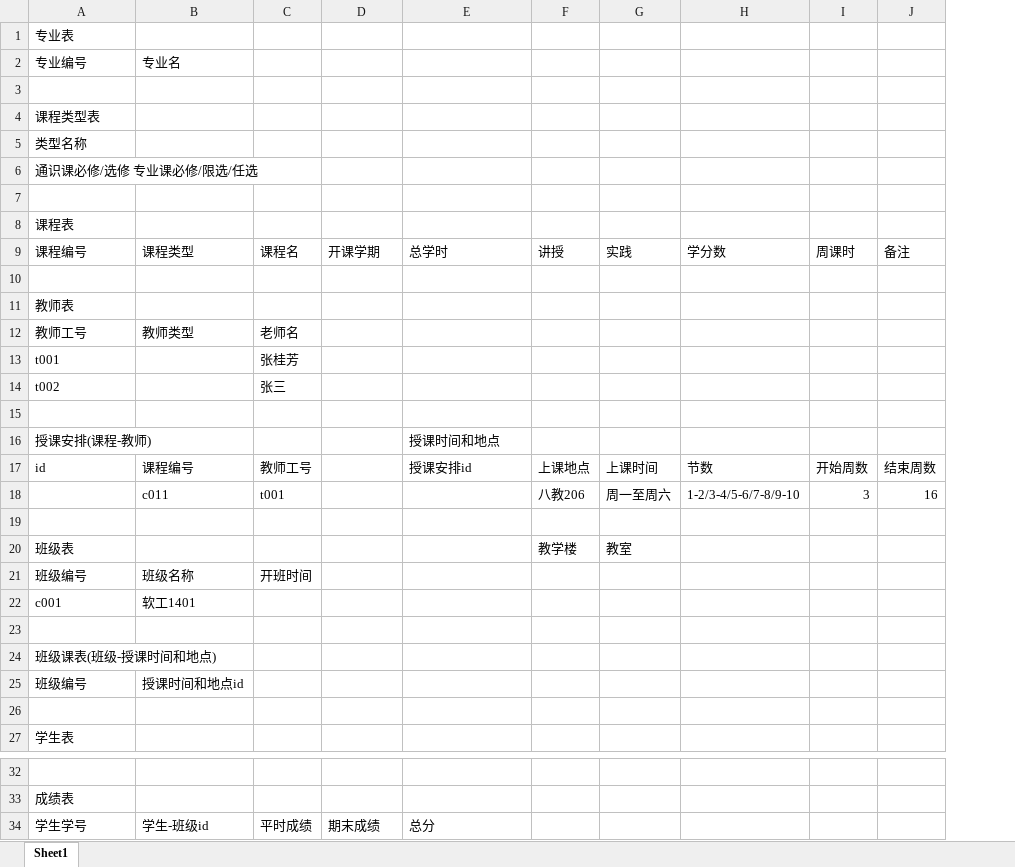
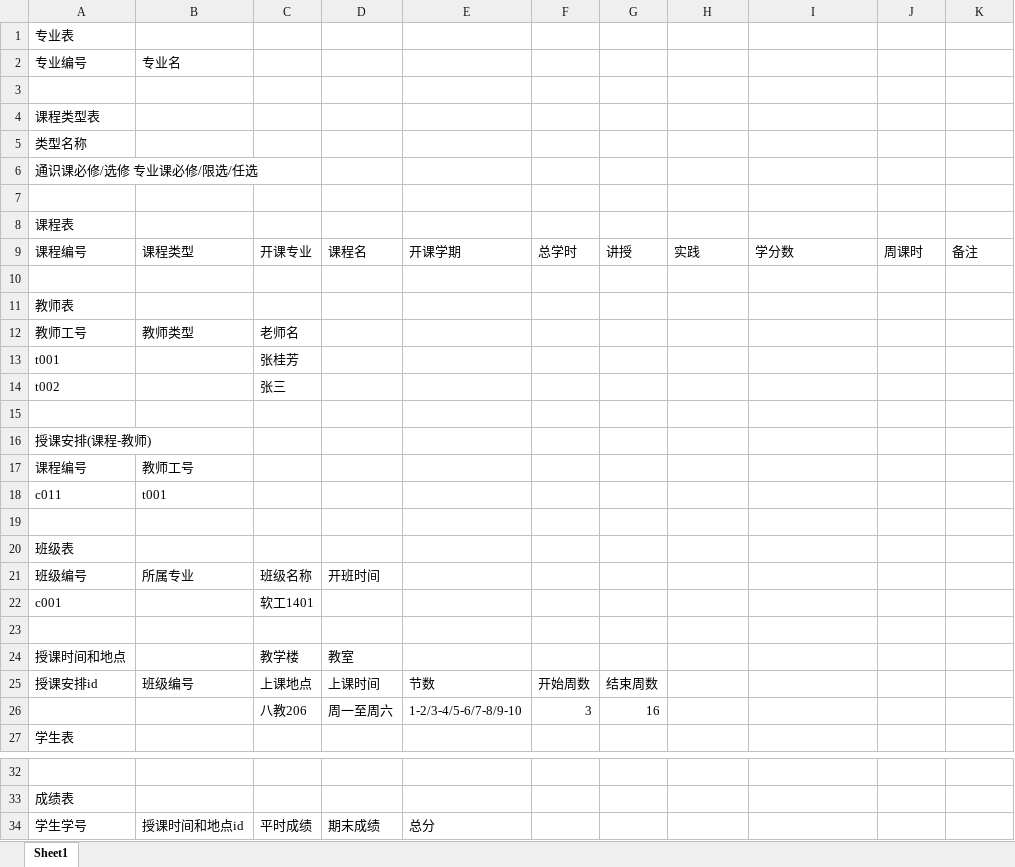
Before and after one commit to shewaiEducation/Education, an Excel workbook: 刘杰/liu_工作簿1.xlsx, sheet Sheet1, drawn as a sheet; only a part is shown, gaps mark what is left out; values as stored, in another font and other column widths than the file's, no borders; removed rows and columns are numbered as before the commit, all else as after; the diff names each change by its address in the sheet, - before the commit and + after, or states it on an @@ line.

```diff
--- a/刘杰/liu_工作簿1.xlsx (sheet Sheet1)
+++ b/刘杰/liu_工作簿1.xlsx (sheet Sheet1)
-column F, row 9: 讲授; row 20: 教学楼
+column F, row 9: 总学时
+column G, row 9: 讲授
-C9: 课程名
+C9: 开课专业
-D9: 开课学期
+D9: 课程名
-E9: 总学时
+E9: 开课学期
-E16: 授课时间和地点
+E16: (empty)
-row 17: id | 课程编号 | 教师工号 |  | 授课安排id | 上课地点 | 上课时间 | 节数 | 开始周数 | 结束周数
-row 18:  | c011 | t001 |  |  | 八教206 | 周一至周六 | 1-2/3-4/5-6/7-8/9-10 | 3 | 16
+row 17: 课程编号 | 教师工号
+row 18: c011 | t001
-H20: 教室
+H20: (empty)
-row 21: 班级编号 | 班级名称 | 开班时间
+row 21: 班级编号 | 所属专业 | 班级名称 | 开班时间
-B22: 软工1401
+B22: (empty)
-C22: (empty)
+C22: 软工1401
-row 24: 班级课表(班级-授课时间和地点)
-row 25: 班级编号 | 授课时间和地点id
-row 24: (empty)
+row 24: 授课时间和地点 |  | 教学楼 | 教室
+row 25: 授课安排id | 班级编号 | 上课地点 | 上课时间 | 节数 | 开始周数 | 结束周数
+row 26:  |  | 八教206 | 周一至周六 | 1-2/3-4/5-6/7-8/9-10 | 3 | 16
-B34: 学生-班级id
+B34: 授课时间和地点id
```
Also changed, not shown: 2 other files.
